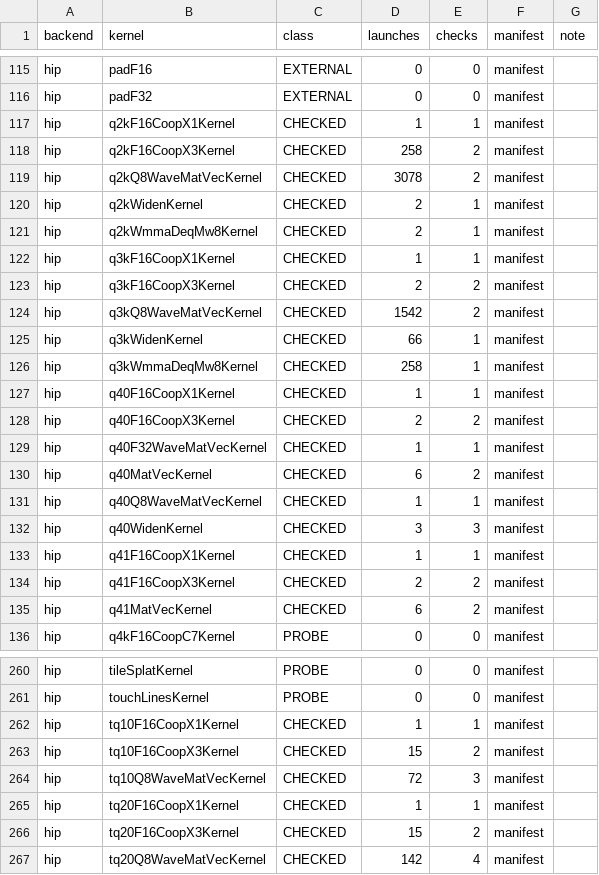
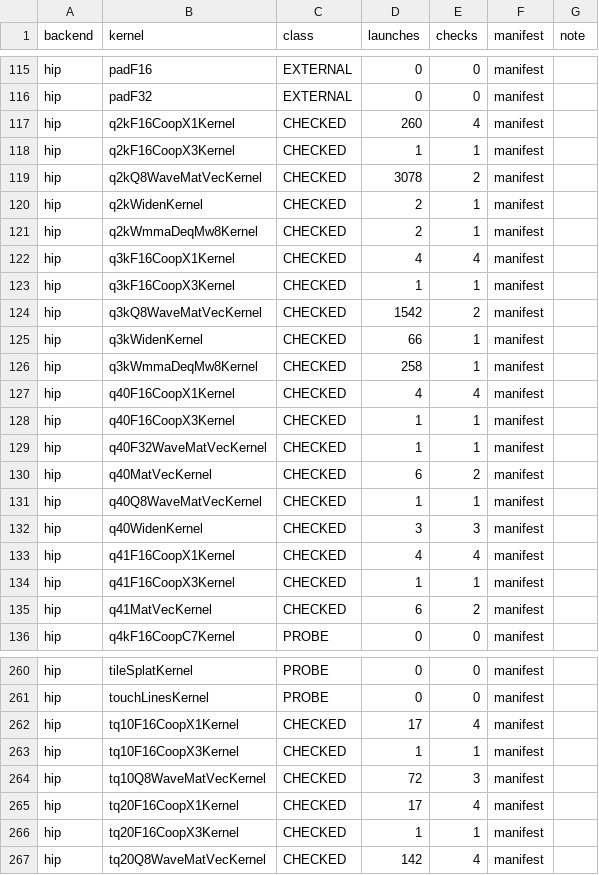
Before and after one commit to jklappenbach/cajeta-llm, a TSV file: census/amdgpu.tsv, drawn as a sheet; only a part is shown, gaps mark what is left out; the diff covers the shown part only.

```diff
--- a/census/amdgpu.tsv
+++ b/census/amdgpu.tsv
@@ -116,4 +116,4 @@ hip	padF16	EXTERNAL	0	0	manifest
 hip	padF32	EXTERNAL	0	0	manifest	
-hip	q2kF16CoopX1Kernel	CHECKED	1	1	manifest	
-hip	q2kF16CoopX3Kernel	CHECKED	258	2	manifest	
+hip	q2kF16CoopX1Kernel	CHECKED	260	4	manifest	
+hip	q2kF16CoopX3Kernel	CHECKED	1	1	manifest	
 hip	q2kQ8WaveMatVecKernel	CHECKED	3078	2	manifest	
@@ -121,4 +121,4 @@ hip	q2kWidenKernel	CHECKED	2	1	manifest
 hip	q2kWmmaDeqMw8Kernel	CHECKED	2	1	manifest	
-hip	q3kF16CoopX1Kernel	CHECKED	1	1	manifest	
-hip	q3kF16CoopX3Kernel	CHECKED	2	2	manifest	
+hip	q3kF16CoopX1Kernel	CHECKED	4	4	manifest	
+hip	q3kF16CoopX3Kernel	CHECKED	1	1	manifest	
 hip	q3kQ8WaveMatVecKernel	CHECKED	1542	2	manifest	
@@ -126,4 +126,4 @@ hip	q3kWidenKernel	CHECKED	66	1	manifest
 hip	q3kWmmaDeqMw8Kernel	CHECKED	258	1	manifest	
-hip	q40F16CoopX1Kernel	CHECKED	1	1	manifest	
-hip	q40F16CoopX3Kernel	CHECKED	2	2	manifest	
+hip	q40F16CoopX1Kernel	CHECKED	4	4	manifest	
+hip	q40F16CoopX3Kernel	CHECKED	1	1	manifest	
 hip	q40F32WaveMatVecKernel	CHECKED	1	1	manifest	
@@ -132,4 +132,4 @@ hip	q40Q8WaveMatVecKernel	CHECKED	1	1	manifest
 hip	q40WidenKernel	CHECKED	3	3	manifest	
-hip	q41F16CoopX1Kernel	CHECKED	1	1	manifest	
-hip	q41F16CoopX3Kernel	CHECKED	2	2	manifest	
+hip	q41F16CoopX1Kernel	CHECKED	4	4	manifest	
+hip	q41F16CoopX3Kernel	CHECKED	1	1	manifest	
 hip	q41MatVecKernel	CHECKED	6	2	manifest	
@@ -261,7 +261,7 @@ hip	tileSplatKernel	PROBE	0	0	manifest
 hip	touchLinesKernel	PROBE	0	0	manifest	
-hip	tq10F16CoopX1Kernel	CHECKED	1	1	manifest	
-hip	tq10F16CoopX3Kernel	CHECKED	15	2	manifest	
+hip	tq10F16CoopX1Kernel	CHECKED	17	4	manifest	
+hip	tq10F16CoopX3Kernel	CHECKED	1	1	manifest	
 hip	tq10Q8WaveMatVecKernel	CHECKED	72	3	manifest	
-hip	tq20F16CoopX1Kernel	CHECKED	1	1	manifest	
-hip	tq20F16CoopX3Kernel	CHECKED	15	2	manifest	
+hip	tq20F16CoopX1Kernel	CHECKED	17	4	manifest	
+hip	tq20F16CoopX3Kernel	CHECKED	1	1	manifest	
 hip	tq20Q8WaveMatVecKernel	CHECKED	142	4	manifest	
```
Also changed, not shown: 34 edited cells elsewhere in this file, 4 other files.
